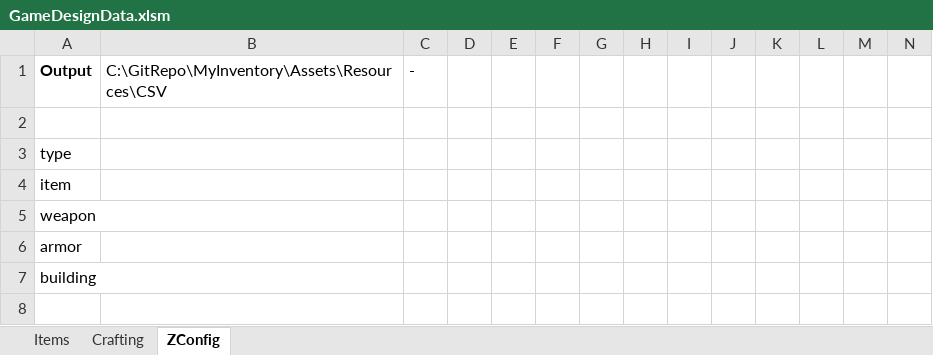
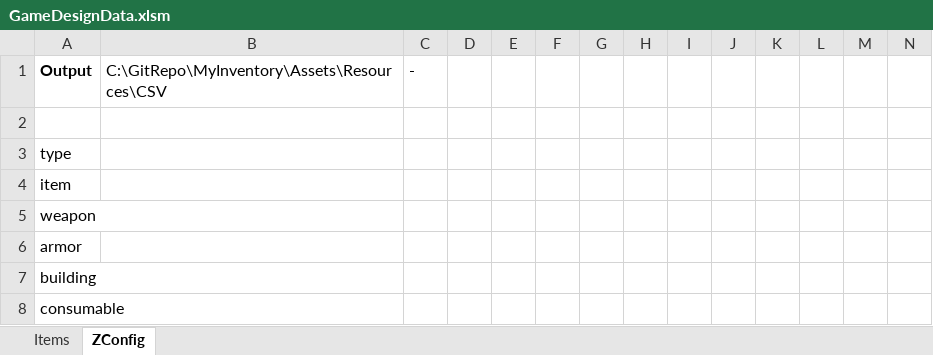
Before and after one commit to sandeepma1/InventorySystem, an Excel workbook: DesignDoc/GameDesignData.xlsm, sheet ZConfig, drawn as a sheet; only a part is shown; values as stored, in another font and other column widths than the file's, no borders; conditional formats not drawn; rows hold the shown columns only; the diff names each change by its address in the sheet, - before the commit and + after, or states it on an @@ line.

```diff
--- a/DesignDoc/GameDesignData.xlsm (sheet ZConfig)
+++ b/DesignDoc/GameDesignData.xlsm (sheet ZConfig)
-sheet tab: Crafting
+row 8: consumable
```
Also changed, not shown: sheet Items, 27 other files.
